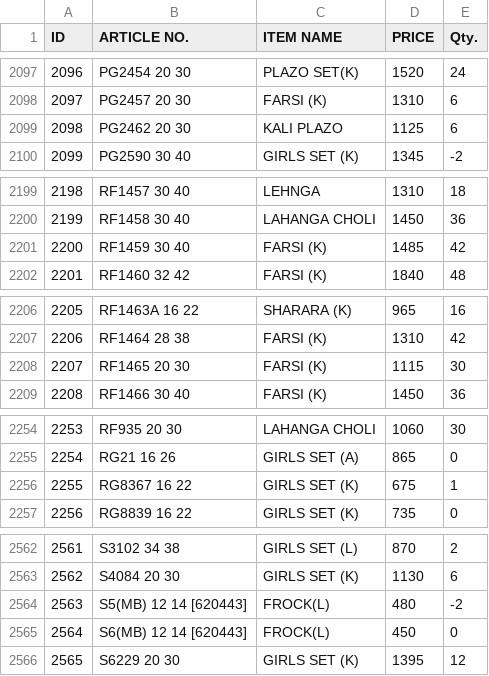
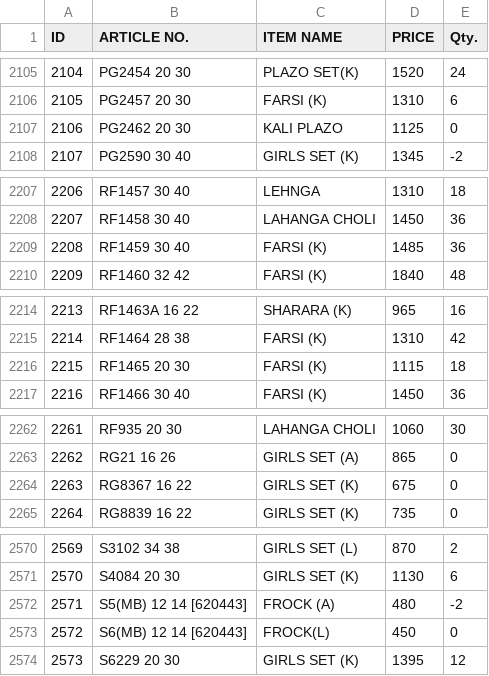
Before and after one commit to sanjeevsh1986/stock-data, a CSV file: data.csv, drawn as a sheet; only a part is shown, gaps mark what is left out; addresses are those after the commit; the diff covers the shown part only; the diff names each change by its address in the sheet, - before the commit and + after, or states it on an @@ line.

```diff
--- a/data.csv
+++ b/data.csv
@@ column A (ID) renumbered from row 1846 down @@
-E2107 (Qty.): 6
+E2107 (Qty.): 0
-E2209 (Qty.): 42
+E2209 (Qty.): 36
-E2216 (Qty.): 30
+E2216 (Qty.): 18
-E2264 (Qty.): 1
+E2264 (Qty.): 0
-C2572 (ITEM NAME): FROCK(L)
+C2572 (ITEM NAME): FROCK (A)
```
Also changed, not shown: 8 added rows and 11 edited cells elsewhere in this file.
